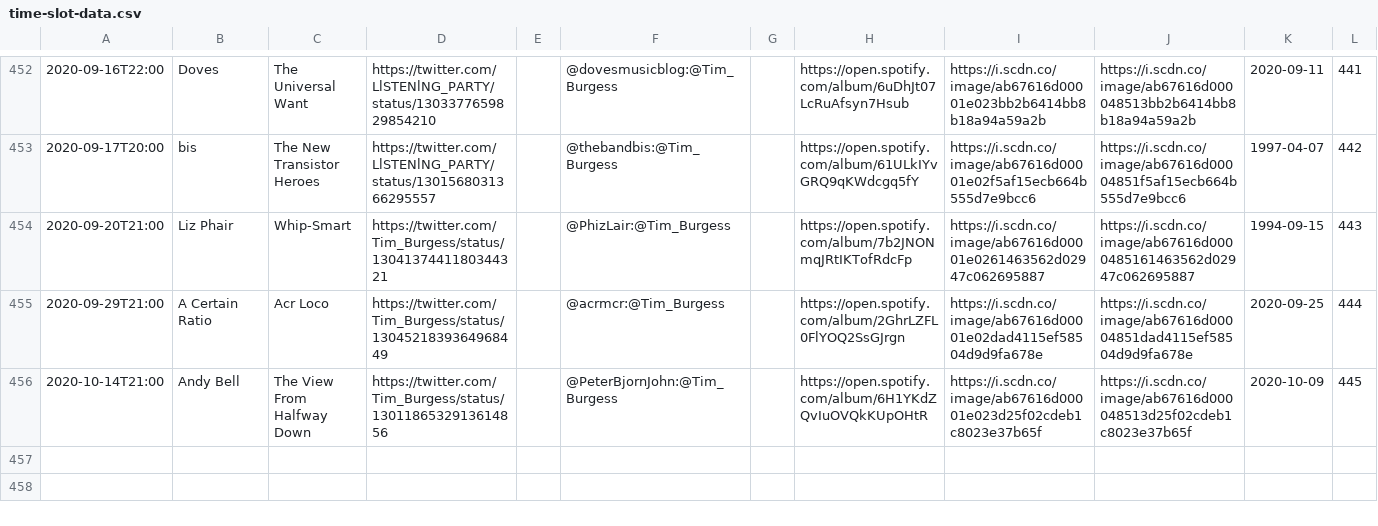
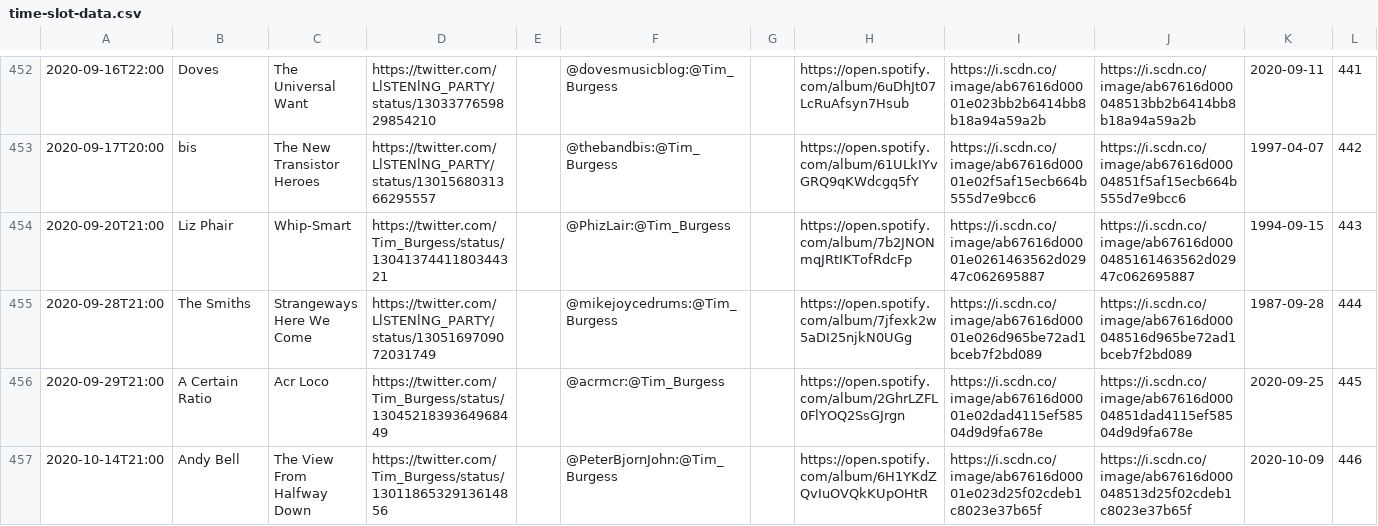
Before and after one commit to matbroughty/timstwitterlisteningparty, a CSV file: data/time-slot-data.csv, drawn as a sheet; only a part is shown, gaps mark what is left out.

Commit message:
added strangeways

```diff
--- a/data/time-slot-data.csv
+++ b/data/time-slot-data.csv
@@ -454,3 +454,4 @@
 "2020-09-20T21:00","Liz Phair","Whip-Smart","https://twitter.com/Tim_Burgess/status/1304137441180344321","","@PhizLair:@Tim_Burgess","","https://open.spotify.com/album/7b2JNONmqJRtIKTofRdcFp","https://i.scdn.co/image/ab67616d00001e0261463562d02947c062695887","https://i.scdn.co/image/ab67616d0000485161463562d02947c062695887","1994-09-15","443"
-"2020-09-29T21:00","A Certain Ratio","Acr Loco","https://twitter.com/Tim_Burgess/status/1304521839364968449","","@acrmcr:@Tim_Burgess","","https://open.spotify.com/album/2GhrLZFL0FlYOQ2SsGJrgn","https://i.scdn.co/image/ab67616d00001e02dad4115ef58504d9d9fa678e","https://i.scdn.co/image/ab67616d00004851dad4115ef58504d9d9fa678e","2020-09-25","444"
-"2020-10-14T21:00","Andy Bell","The View From Halfway Down","https://twitter.com/Tim_Burgess/status/1301186532913614856","","@PeterBjornJohn:@Tim_Burgess","","https://open.spotify.com/album/6H1YKdZQvIuOVQkKUpOHtR","https://i.scdn.co/image/ab67616d00001e023d25f02cdeb1c8023e37b65f","https://i.scdn.co/image/ab67616d000048513d25f02cdeb1c8023e37b65f","2020-10-09","445"
+"2020-09-28T21:00","The Smiths","Strangeways Here We Come","https://twitter.com/LlSTENlNG_PARTY/status/1305169709072031749","","@mikejoycedrums:@Tim_Burgess","","https://open.spotify.com/album/7jfexk2w5aDI25njkN0UGg","https://i.scdn.co/image/ab67616d00001e026d965be72ad1bceb7f2bd089","https://i.scdn.co/image/ab67616d000048516d965be72ad1bceb7f2bd089","1987-09-28","444"
+"2020-09-29T21:00","A Certain Ratio","Acr Loco","https://twitter.com/Tim_Burgess/status/1304521839364968449","","@acrmcr:@Tim_Burgess","","https://open.spotify.com/album/2GhrLZFL0FlYOQ2SsGJrgn","https://i.scdn.co/image/ab67616d00001e02dad4115ef58504d9d9fa678e","https://i.scdn.co/image/ab67616d00004851dad4115ef58504d9d9fa678e","2020-09-25","445"
+"2020-10-14T21:00","Andy Bell","The View From Halfway Down","https://twitter.com/Tim_Burgess/status/1301186532913614856","","@PeterBjornJohn:@Tim_Burgess","","https://open.spotify.com/album/6H1YKdZQvIuOVQkKUpOHtR","https://i.scdn.co/image/ab67616d00001e023d25f02cdeb1c8023e37b65f","https://i.scdn.co/image/ab67616d000048513d25f02cdeb1c8023e37b65f","2020-10-09","446"
```
Also changed, not shown: 3 other files.
